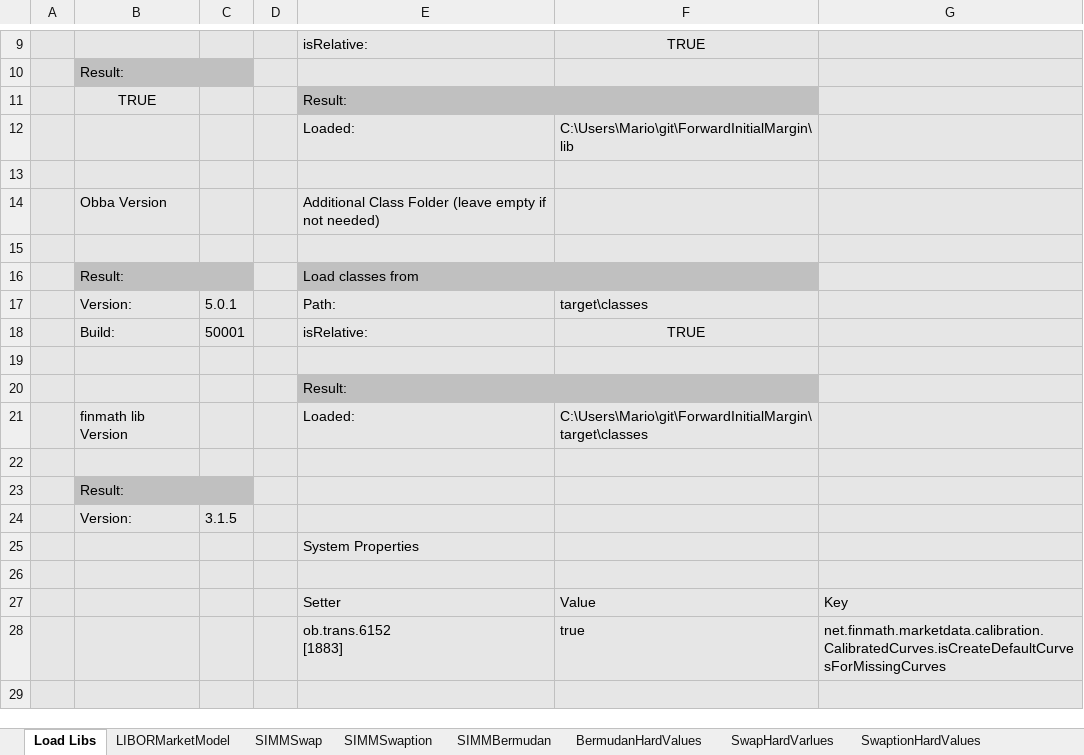
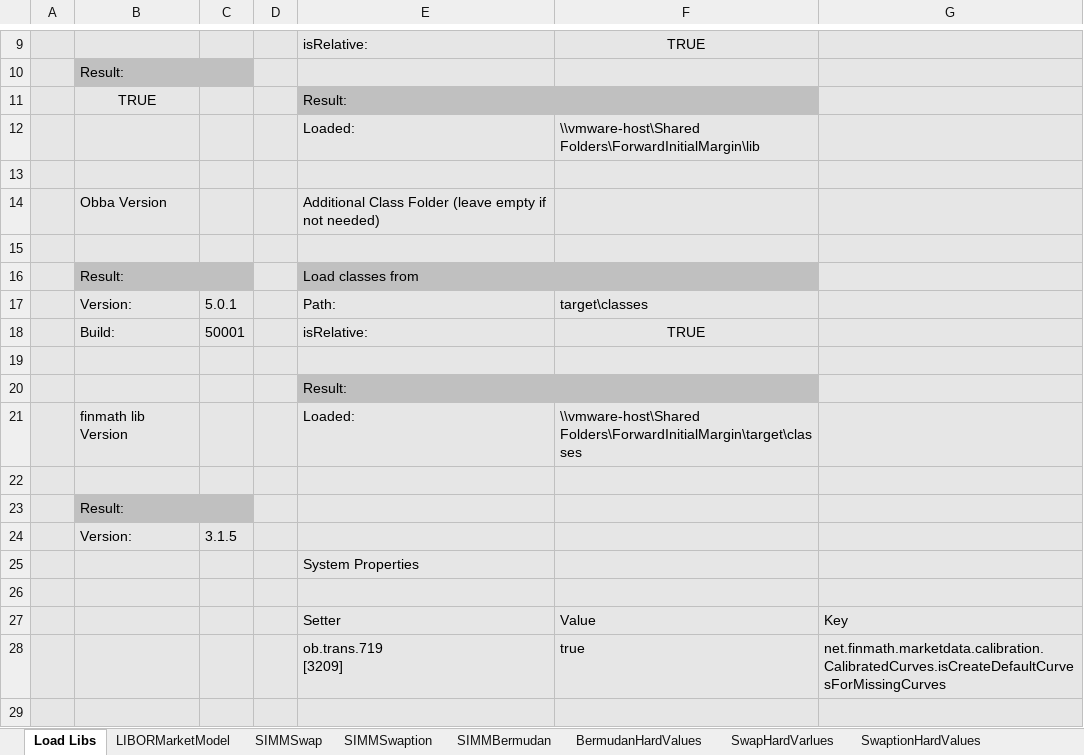
Before and after one commit to NaserVi/ForwardInitialMargin, an Excel workbook: SIMMProductTest.xlsx, sheet Load Libs, drawn as a sheet; only a part is shown, gaps mark what is left out; values as stored, in another font and other column widths than the file's, no borders; ↵ is a line break in a cell; the diff names each change by its address in the sheet, - before the commit and + after, or states it on an @@ line.

```diff
--- a/SIMMProductTest.xlsx (sheet Load Libs)
+++ b/SIMMProductTest.xlsx (sheet Load Libs)
-F12: C:\Users\Mario\git\ForwardInitialMargin\lib
+F12: \\vmware-host\Shared Folders\ForwardInitialMargin\lib
-F21: C:\Users\Mario\git\ForwardInitialMargin\target\classes
+F21: \\vmware-host\Shared Folders\ForwardInitialMargin\target\classes
-E28: ob.trans.6152 ↵ [1883]
+E28: ob.trans.719 ↵ [3209]
```
Also changed, not shown: sheet SIMMBermudan, sheet SIMMSwaption, sheet SIMMSwap, sheet LIBORMarketModel, formulas that keep their value, charts or pictures, 1 other file.
